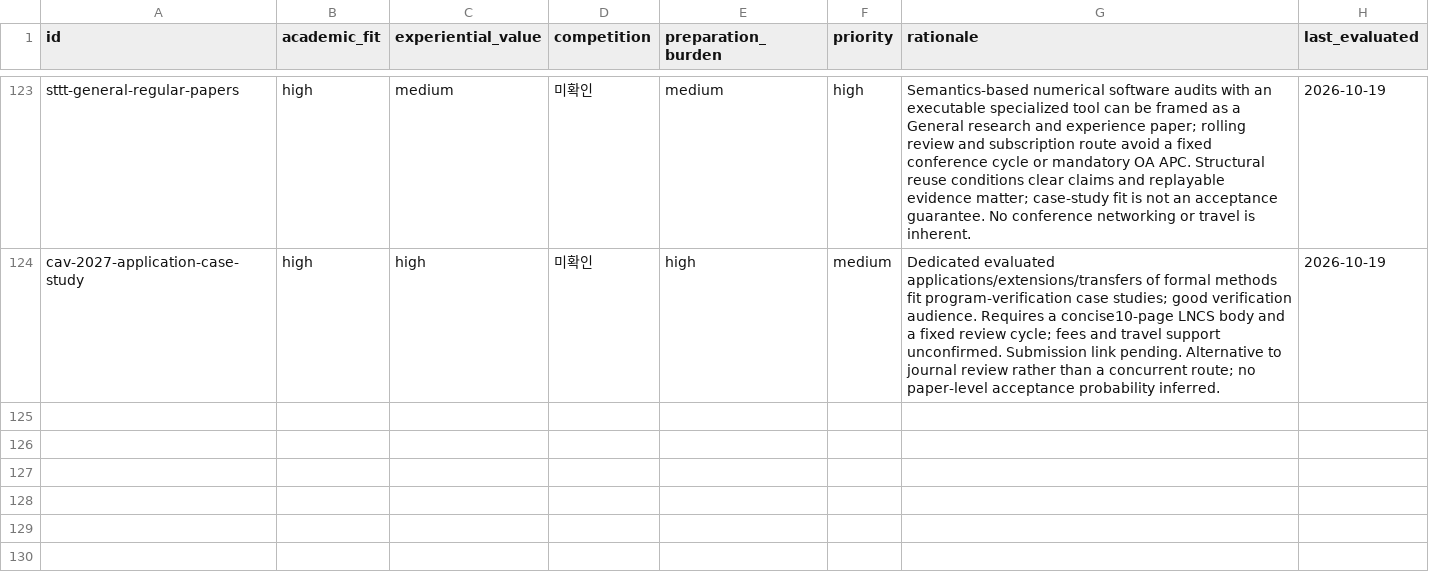
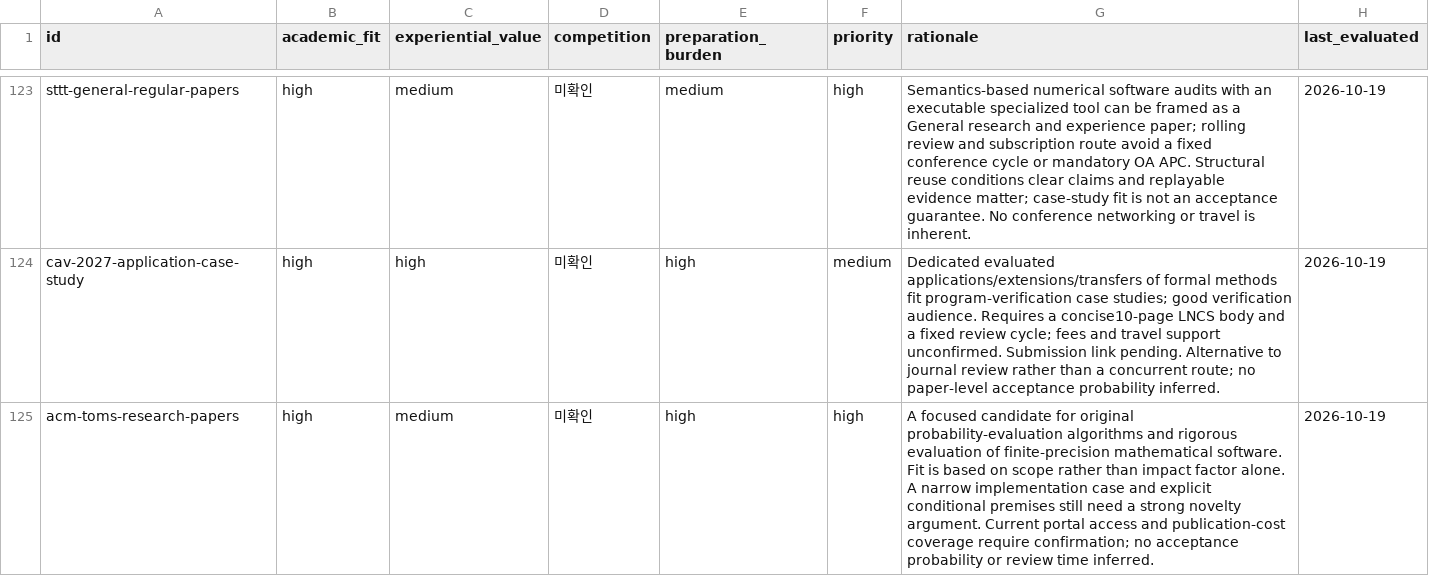
Before and after one commit to ktasha45/radar, a CSV file: data/evaluations.csv, drawn as a sheet; only a part is shown, gaps mark what is left out.

```diff
--- a/data/evaluations.csv
+++ b/data/evaluations.csv
@@ -124 +124,2 @@ sttt-general-regular-papers,high,medium,미확인,medium,high,Semantics-based nu
 cav-2027-application-case-study,high,high,미확인,high,medium,Dedicated evaluated applications/extensions/transfers of formal methods fit program-verification case studies; good verification audience. Requires a concise10-page LNCS body and a fixed review cycle; fees and travel support unconfirmed. Submission link pending. Alternative to journal review rather than a concurrent route; no paper-level acceptance probability inferred.,2026-10-19
+acm-toms-research-papers,high,medium,미확인,high,high,A focused candidate for original probability-evaluation algorithms and rigorous evaluation of finite-precision mathematical software. Fit is based on scope rather than impact factor alone. A narrow implementation case and explicit conditional premises still need a strong novelty argument. Current portal access and publication-cost coverage require confirmation; no acceptance probability or review time inferred.,2026-10-19
```
Also changed, not shown: data/opportunities.csv, 1 other file.
